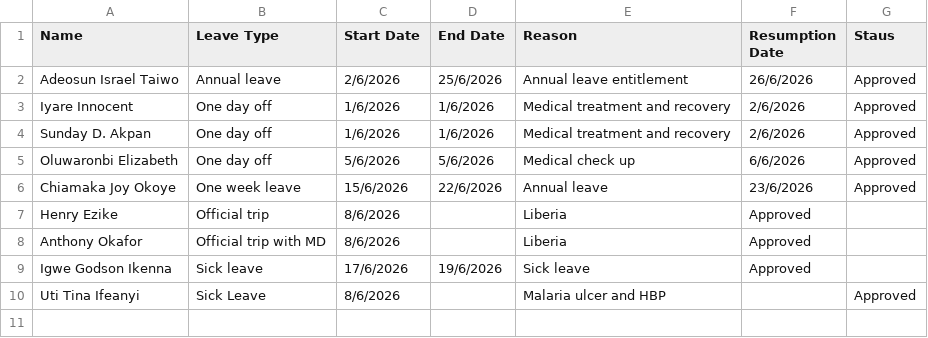
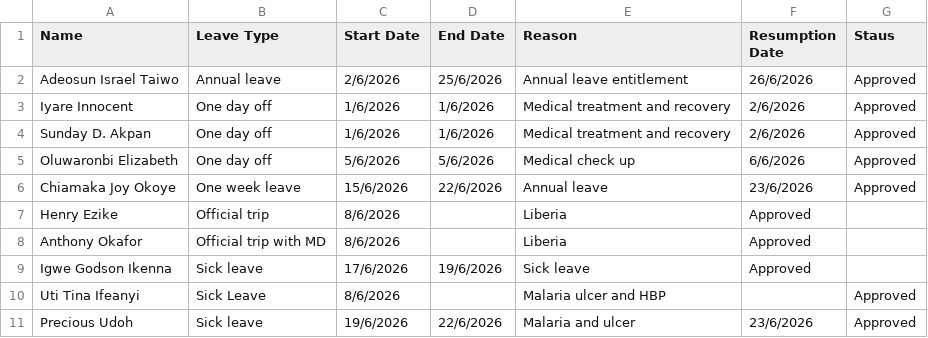
Before and after one commit to Greatcard11/Attendance, a CSV file: leave-management/June.csv, drawn as a sheet; the diff names each change by its address in the sheet, - before the commit and + after, or states it on an @@ line.

Commit message:
Update June.csv

```diff
--- a/leave-management/June.csv
+++ b/leave-management/June.csv
+row 11: Precious Udoh | Sick leave | 19/6/2026 | 22/6/2026 | Malaria and ulcer | 23/6/2026 | Approved
```
